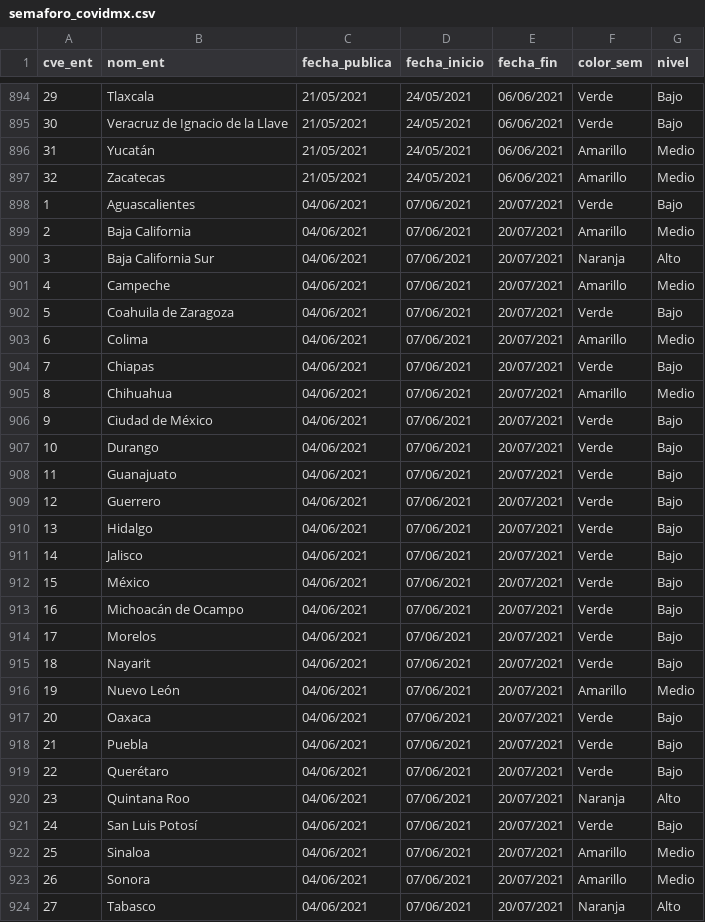
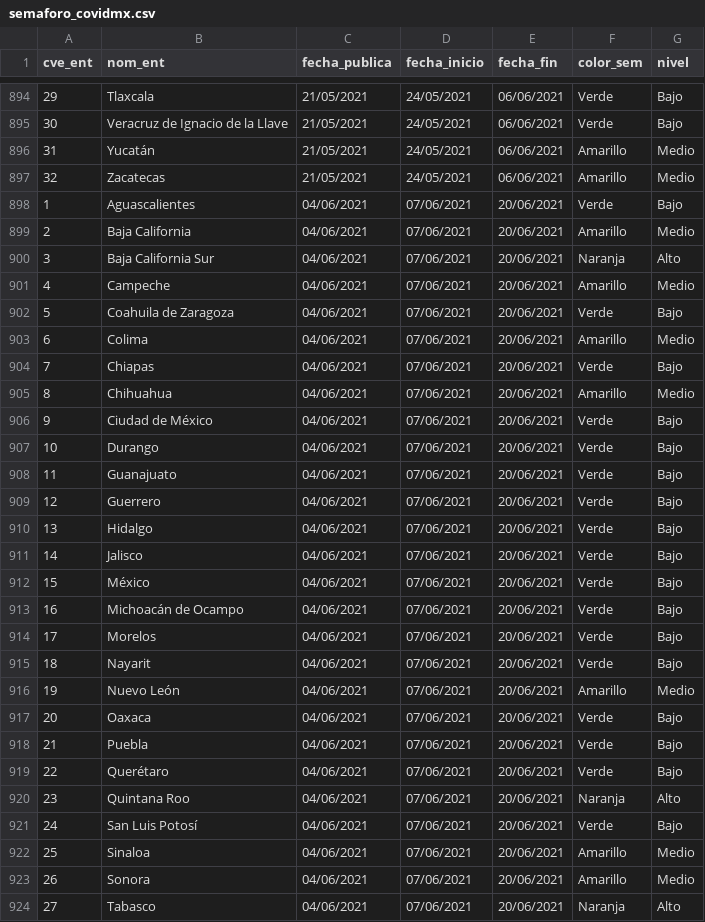
Before and after one commit to claudiodanielpc/covid19, a CSV file: semaforo_covidmx.csv, drawn as a sheet; only a part is shown, gaps mark what is left out; the diff covers the shown part only.

Commit message:
Modificación de fecha de cierre de último semáforo

```diff
--- a/semaforo_covidmx.csv
+++ b/semaforo_covidmx.csv
@@ -897,28 +897,28 @@ cve_ent,nom_ent,fecha_publica,fecha_inicio,fecha_fin,color_sem,nivel
 32,Zacatecas,21/05/2021,24/05/2021,06/06/2021,Amarillo,Medio
-1,Aguascalientes,04/06/2021,07/06/2021,20/07/2021,Verde,Bajo
-2,Baja California,04/06/2021,07/06/2021,20/07/2021,Amarillo,Medio
-3,Baja California Sur,04/06/2021,07/06/2021,20/07/2021,Naranja,Alto
-4,Campeche,04/06/2021,07/06/2021,20/07/2021,Amarillo,Medio
-5,Coahuila de Zaragoza,04/06/2021,07/06/2021,20/07/2021,Verde,Bajo
-6,Colima,04/06/2021,07/06/2021,20/07/2021,Amarillo,Medio
-7,Chiapas,04/06/2021,07/06/2021,20/07/2021,Verde,Bajo
-8,Chihuahua,04/06/2021,07/06/2021,20/07/2021,Amarillo,Medio
-9,Ciudad de México,04/06/2021,07/06/2021,20/07/2021,Verde,Bajo
-10,Durango,04/06/2021,07/06/2021,20/07/2021,Verde,Bajo
-11,Guanajuato,04/06/2021,07/06/2021,20/07/2021,Verde,Bajo
-12,Guerrero,04/06/2021,07/06/2021,20/07/2021,Verde,Bajo
-13,Hidalgo,04/06/2021,07/06/2021,20/07/2021,Verde,Bajo
-14,Jalisco,04/06/2021,07/06/2021,20/07/2021,Verde,Bajo
-15,México,04/06/2021,07/06/2021,20/07/2021,Verde,Bajo
-16,Michoacán de Ocampo,04/06/2021,07/06/2021,20/07/2021,Verde,Bajo
-17,Morelos,04/06/2021,07/06/2021,20/07/2021,Verde,Bajo
-18,Nayarit,04/06/2021,07/06/2021,20/07/2021,Verde,Bajo
-19,Nuevo León,04/06/2021,07/06/2021,20/07/2021,Amarillo,Medio
-20,Oaxaca,04/06/2021,07/06/2021,20/07/2021,Verde,Bajo
-21,Puebla,04/06/2021,07/06/2021,20/07/2021,Verde,Bajo
-22,Querétaro,04/06/2021,07/06/2021,20/07/2021,Verde,Bajo
-23,Quintana Roo,04/06/2021,07/06/2021,20/07/2021,Naranja,Alto
-24,San Luis Potosí,04/06/2021,07/06/2021,20/07/2021,Verde,Bajo
-25,Sinaloa,04/06/2021,07/06/2021,20/07/2021,Amarillo,Medio
-26,Sonora,04/06/2021,07/06/2021,20/07/2021,Amarillo,Medio
-27,Tabasco,04/06/2021,07/06/2021,20/07/2021,Naranja,Alto
+1,Aguascalientes,04/06/2021,07/06/2021,20/06/2021,Verde,Bajo
+2,Baja California,04/06/2021,07/06/2021,20/06/2021,Amarillo,Medio
+3,Baja California Sur,04/06/2021,07/06/2021,20/06/2021,Naranja,Alto
+4,Campeche,04/06/2021,07/06/2021,20/06/2021,Amarillo,Medio
+5,Coahuila de Zaragoza,04/06/2021,07/06/2021,20/06/2021,Verde,Bajo
+6,Colima,04/06/2021,07/06/2021,20/06/2021,Amarillo,Medio
+7,Chiapas,04/06/2021,07/06/2021,20/06/2021,Verde,Bajo
+8,Chihuahua,04/06/2021,07/06/2021,20/06/2021,Amarillo,Medio
+9,Ciudad de México,04/06/2021,07/06/2021,20/06/2021,Verde,Bajo
+10,Durango,04/06/2021,07/06/2021,20/06/2021,Verde,Bajo
+11,Guanajuato,04/06/2021,07/06/2021,20/06/2021,Verde,Bajo
+12,Guerrero,04/06/2021,07/06/2021,20/06/2021,Verde,Bajo
+13,Hidalgo,04/06/2021,07/06/2021,20/06/2021,Verde,Bajo
+14,Jalisco,04/06/2021,07/06/2021,20/06/2021,Verde,Bajo
+15,México,04/06/2021,07/06/2021,20/06/2021,Verde,Bajo
+16,Michoacán de Ocampo,04/06/2021,07/06/2021,20/06/2021,Verde,Bajo
+17,Morelos,04/06/2021,07/06/2021,20/06/2021,Verde,Bajo
+18,Nayarit,04/06/2021,07/06/2021,20/06/2021,Verde,Bajo
+19,Nuevo León,04/06/2021,07/06/2021,20/06/2021,Amarillo,Medio
+20,Oaxaca,04/06/2021,07/06/2021,20/06/2021,Verde,Bajo
+21,Puebla,04/06/2021,07/06/2021,20/06/2021,Verde,Bajo
+22,Querétaro,04/06/2021,07/06/2021,20/06/2021,Verde,Bajo
+23,Quintana Roo,04/06/2021,07/06/2021,20/06/2021,Naranja,Alto
+24,San Luis Potosí,04/06/2021,07/06/2021,20/06/2021,Verde,Bajo
+25,Sinaloa,04/06/2021,07/06/2021,20/06/2021,Amarillo,Medio
+26,Sonora,04/06/2021,07/06/2021,20/06/2021,Amarillo,Medio
+27,Tabasco,04/06/2021,07/06/2021,20/06/2021,Naranja,Alto
```
Also changed, not shown: 5 edited cells elsewhere in this file.
